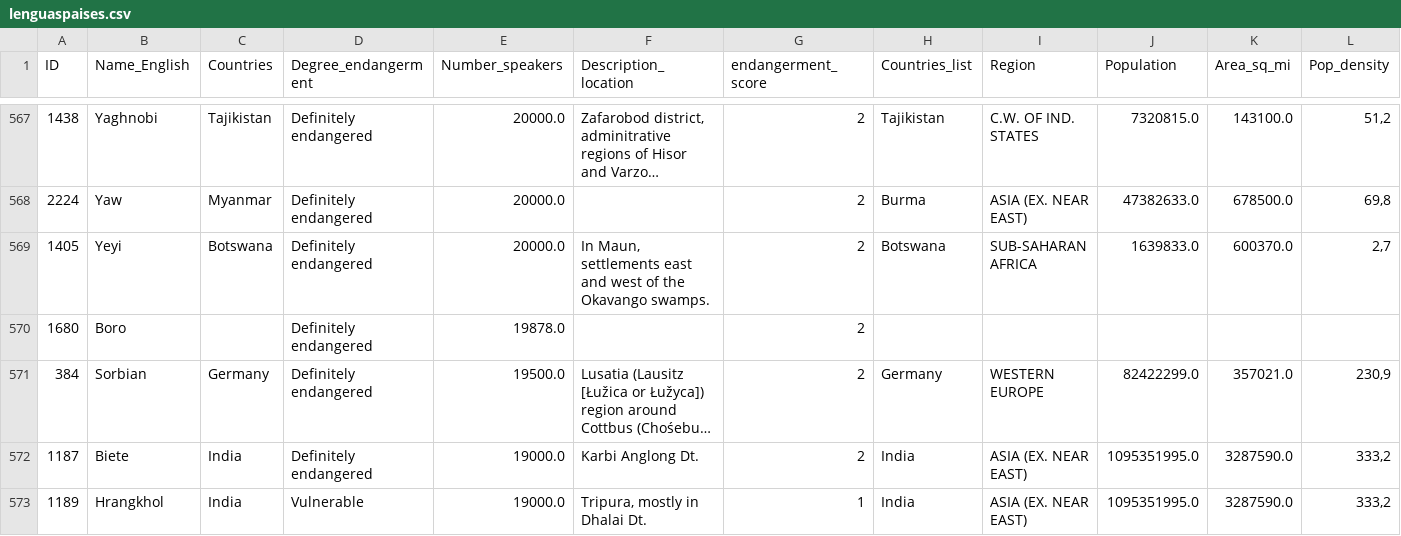
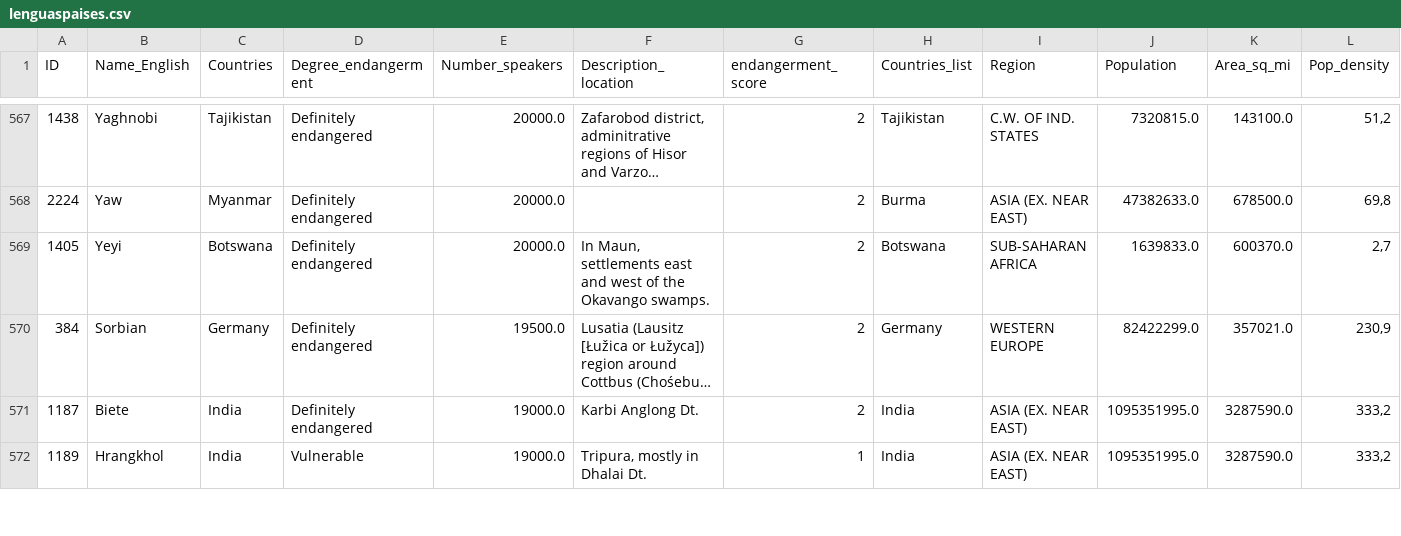
Before and after one commit to mrguezrodriguez/EDA_endangered_languages, a CSV file: src/data/lenguaspaises.csv, drawn as a sheet; only a part is shown, gaps mark what is left out; long unchanged cells end in …; rows hold the shown columns only; the diff names each change by its address in the sheet, - before the commit and + after, or states it on an @@ line.

Commit message:
delete inplaces

```diff
--- a/src/data/lenguaspaises.csv
+++ b/src/data/lenguaspaises.csv
-row 570: 1680 | Boro |  | Definitely endangered | 19878.0 |  | 2
```
